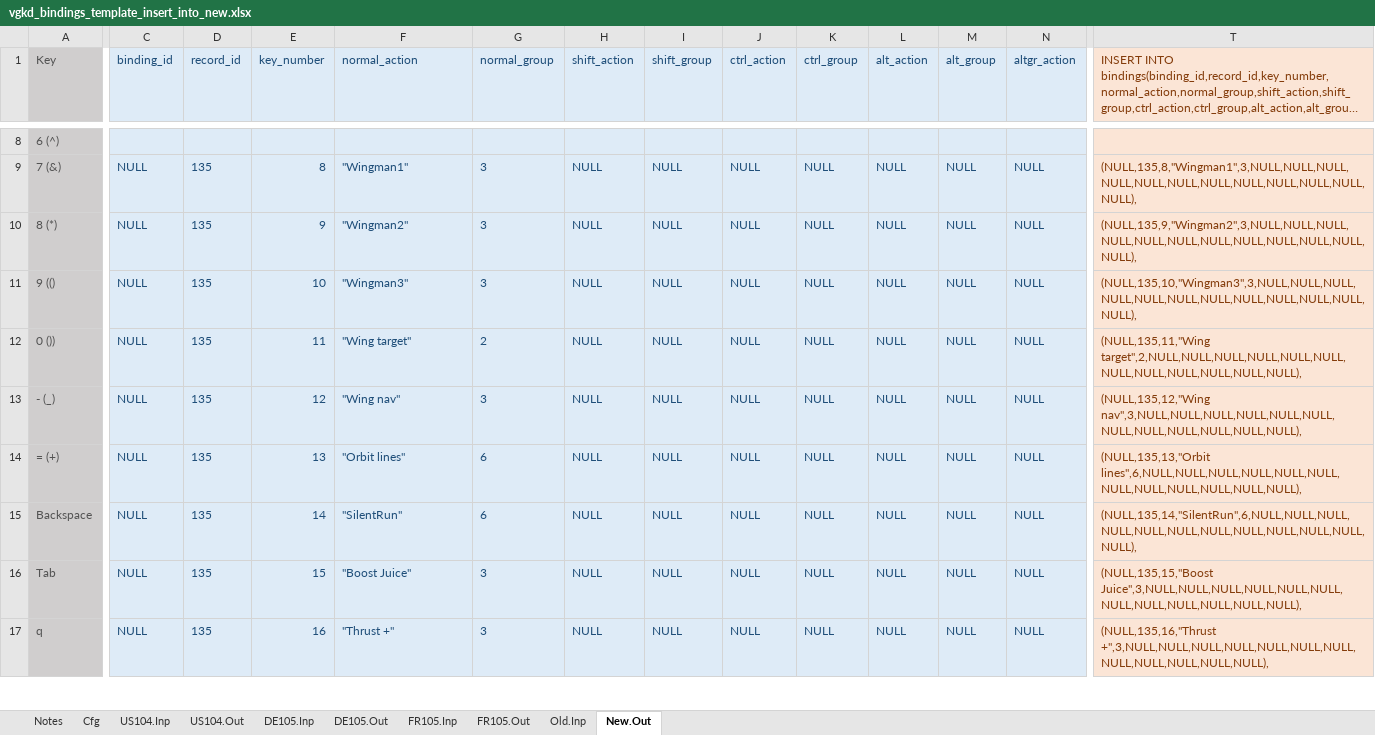
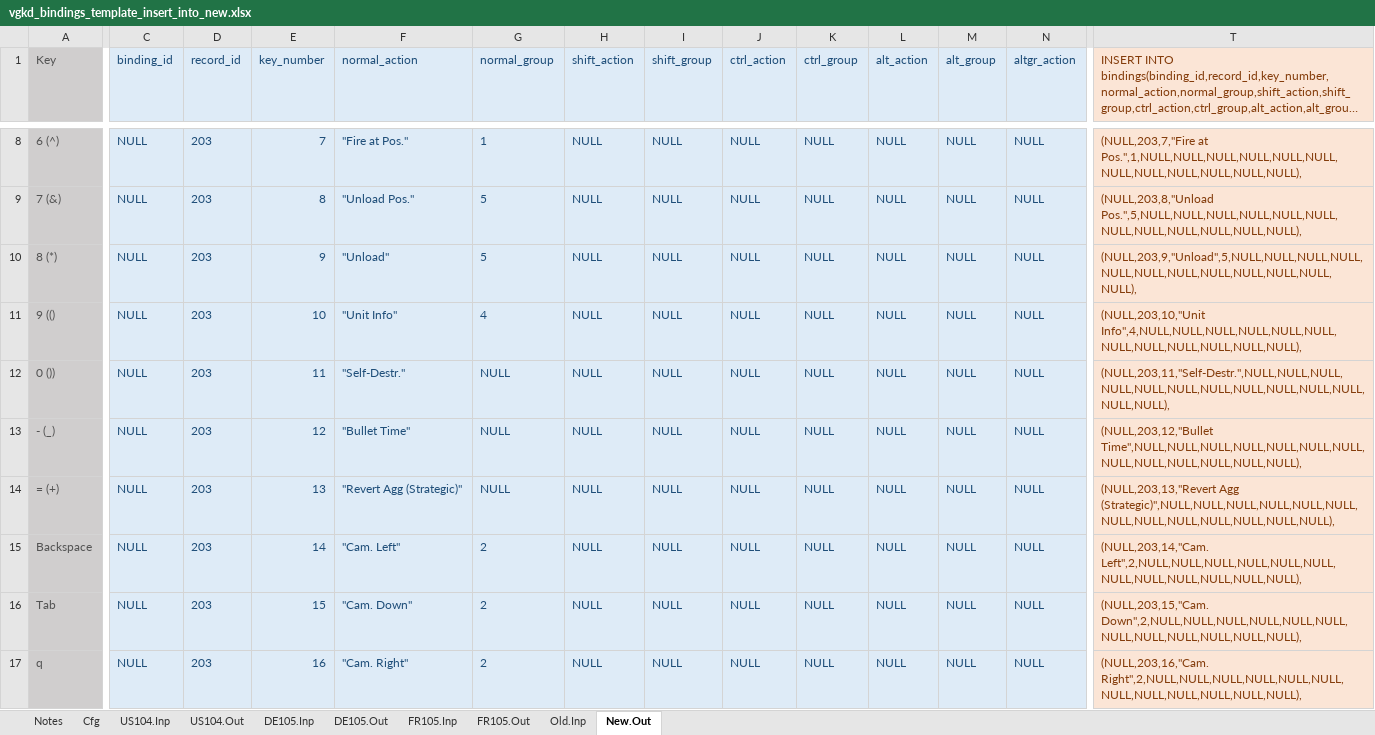
Before and after one commit to mjhorvath/Video-Game-Keyboard-Database, an Excel workbook: sql_scripts/vgkd_bindings_template_insert_into_new.xlsx, sheet New.Out, drawn as a sheet; only a part is shown, gaps mark what is left out; long unchanged cells end in …; values as stored, in another font and other column widths than the file's, no borders; the diff covers the shown part only; the diff names each change by its address in the sheet, - before the commit and + after, or states it on an @@ line.

```diff
--- a/sql_scripts/vgkd_bindings_template_insert_into_new.xlsx (sheet New.Out)
+++ b/sql_scripts/vgkd_bindings_template_insert_into_new.xlsx (sheet New.Out)
-C8 (binding_id): (empty)
+C8 (binding_id): NULL
-D8 (record_id): (empty)
+D8 (record_id): 203
-E8 (key_number): (empty)
+E8 (key_number): 7
-F8 (normal_action): (empty)
+F8 (normal_action): "Fire at Pos."
-G8 (normal_group): (empty)
+G8 (normal_group): 1
-H8 (shift_action): (empty)
+H8 (shift_action): NULL
-I8 (shift_group): (empty)
+I8 (shift_group): NULL
-J8 (ctrl_action): (empty)
+J8 (ctrl_action): NULL
-K8 (ctrl_group): (empty)
+K8 (ctrl_group): NULL
-L8 (alt_action): (empty)
+L8 (alt_action): NULL
-M8 (alt_group): (empty)
+M8 (alt_group): NULL
-N8 (altgr_action): (empty)
+N8 (altgr_action): NULL
-T8: (empty)
+T8: (NULL,203,7,"Fire at Pos.",1,NULL,NULL,NULL,NULL,NULL,NULL,NULL,NULL,NULL,NULL,NULL,NULL),
-D9:D17 (record_id): 135
+D9:D17 (record_id): 203
-F9 (normal_action): "Wingman1"
+F9 (normal_action): "Unload Pos."
-G9:G10 (normal_group): 3
+G9:G10 (normal_group): 5
-T9: (NULL,135,8,"Wingman1",3,NULL,NULL,NULL,NULL,NULL,NULL,NULL,NULL,NULL,NULL,NULL,NULL),
+T9: (NULL,203,8,"Unload Pos.",5,NULL,NULL,NULL,NULL,NULL,NULL,NULL,NULL,NULL,NULL,NULL,NULL),
-F10 (normal_action): "Wingman2"
+F10 (normal_action): "Unload"
-T10: (NULL,135,9,"Wingman2",3,NULL,NULL,NULL,NULL,NULL,NULL,NULL,NULL,NULL,NULL,NULL,NULL),
+T10: (NULL,203,9,"Unload",5,NULL,NULL,NULL,NULL,NULL,NULL,NULL,NULL,NULL,NULL,NULL,NULL),
-F11 (normal_action): "Wingman3"
+F11 (normal_action): "Unit Info"
-G11 (normal_group): 3
+G11 (normal_group): 4
-T11: (NULL,135,10,"Wingman3",3,NULL,NULL,NULL,NULL,NULL,NULL,NULL,NULL,NULL,NULL,NULL,NULL),
+T11: (NULL,203,10,"Unit Info",4,NULL,NULL,NULL,NULL,NULL,NULL,NULL,NULL,NULL,NULL,NULL,NULL),
-F12 (normal_action): "Wing target"
+F12 (normal_action): "Self-Destr."
-G12 (normal_group): 2
+G12 (normal_group): NULL
-T12: (NULL,135,11,"Wing target",2,NULL,NULL,NULL,NULL,NULL,NULL,NULL,NULL,NULL,NULL,NULL,NULL),
+T12: (NULL,203,11,"Self-Destr.",NULL,NULL,NULL,NULL,NULL,NULL,NULL,NULL,NULL,NULL,NULL,NULL,NULL),
-F13 (normal_action): "Wing nav"
+F13 (normal_action): "Bullet Time"
-G13 (normal_group): 3
+G13 (normal_group): NULL
-T13: (NULL,135,12,"Wing nav",3,NULL,NULL,NULL,NULL,NULL,NULL,NULL,NULL,NULL,NULL,NULL,NULL),
+T13: (NULL,203,12,"Bullet Time",NULL,NULL,NULL,NULL,NULL,NULL,NULL,NULL,NULL,NULL,NULL,NULL,NULL),
-F14 (normal_action): "Orbit lines"
+F14 (normal_action): "Revert Agg (Strategic)"
-G14 (normal_group): 6
+G14 (normal_group): NULL
-T14: (NULL,135,13,"Orbit lines",6,NULL,NULL,NULL,NULL,NULL,NULL,NULL,NULL,NULL,NULL,NULL,NULL),
+T14: (NULL,203,13,"Revert Agg (Strategic)",NULL,NULL,NULL,NULL,NULL,NULL,NULL,NULL,NULL,NULL,NULL,NULL,NULL),
-F15 (normal_action): "SilentRun"
+F15 (normal_action): "Cam. Left"
-G15 (normal_group): 6
+G15 (normal_group): 2
-T15: (NULL,135,14,"SilentRun",6,NULL,NULL,NULL,NULL,NULL,NULL,NULL,NULL,NULL,NULL,NULL,NULL),
+T15: (NULL,203,14,"Cam. Left",2,NULL,NULL,NULL,NULL,NULL,NULL,NULL,NULL,NULL,NULL,NULL,NULL),
-F16 (normal_action): "Boost Juice"
+F16 (normal_action): "Cam. Down"
-G16:G17 (normal_group): 3
+G16:G17 (normal_group): 2
-T16: (NULL,135,15,"Boost Juice",3,NULL,NULL,NULL,NULL,NULL,NULL,NULL,NULL,NULL,NULL,NULL,NULL),
+T16: (NULL,203,15,"Cam. Down",2,NULL,NULL,NULL,NULL,NULL,NULL,NULL,NULL,NULL,NULL,NULL,NULL),
-F17 (normal_action): "Thrust +"
+F17 (normal_action): "Cam. Right"
-T17: (NULL,135,16,"Thrust +",3,NULL,NULL,NULL,NULL,NULL,NULL,NULL,NULL,NULL,NULL,NULL,NULL),
+T17: (NULL,203,16,"Cam. Right",2,NULL,NULL,NULL,NULL,NULL,NULL,NULL,NULL,NULL,NULL,NULL,NULL),
```
Also changed, not shown: 737 edited cells elsewhere in this sheet, sheet Old.Inp, formulas that keep their value, sql_scripts/vgkd_layouts_template.xlsx, 7 other files.
